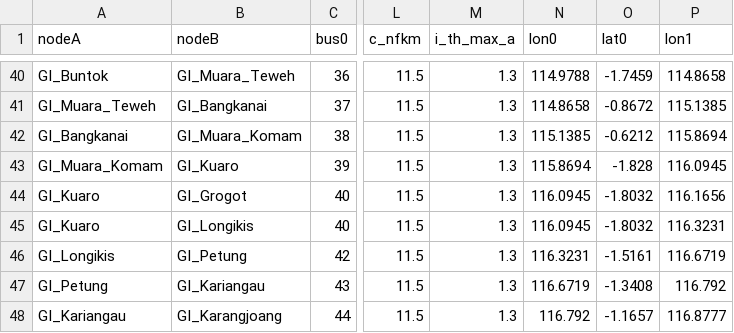
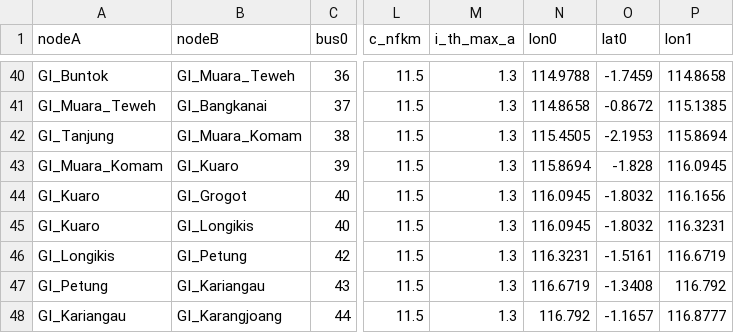
Before and after one commit to hilmandepe/kalimantan_power_system, a CSV file: database/base_lines_kalimantan.csv, drawn as a sheet; only a part is shown, gaps mark what is left out; the diff names each change by its address in the sheet, - before the commit and + after, or states it on an @@ line.

```diff
--- a/database/base_lines_kalimantan.csv
+++ b/database/base_lines_kalimantan.csv
-A42 (nodeA): GI_Bangkanai
+A42 (nodeA): GI_Tanjung
-N42 (lon0): 115.1385
+N42 (lon0): 115.4505
-O42 (lat0): -0.6212
+O42 (lat0): -2.1953
```
Also changed, not shown: database/base_generators_kalimantan.csv, database/lines_kalimantan.csv, 1 other file.
